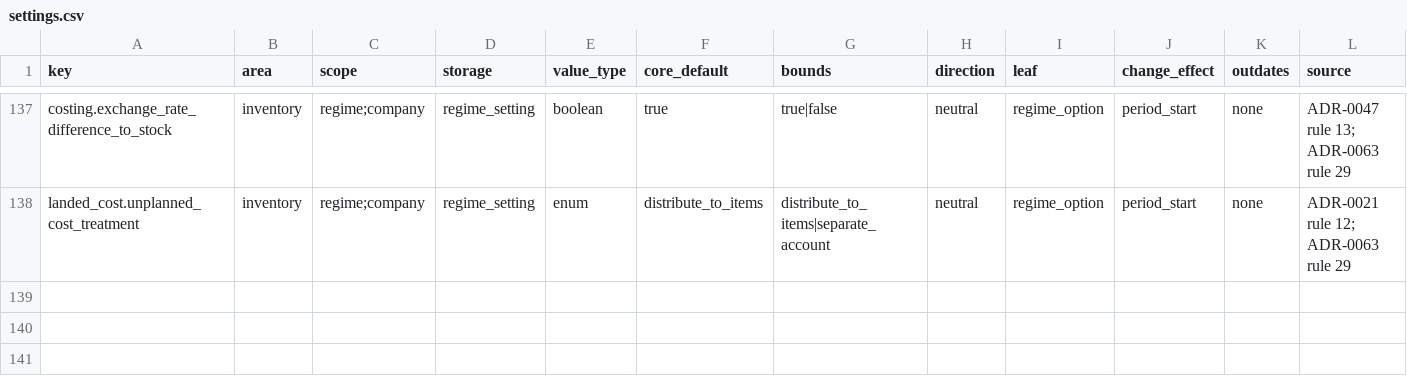
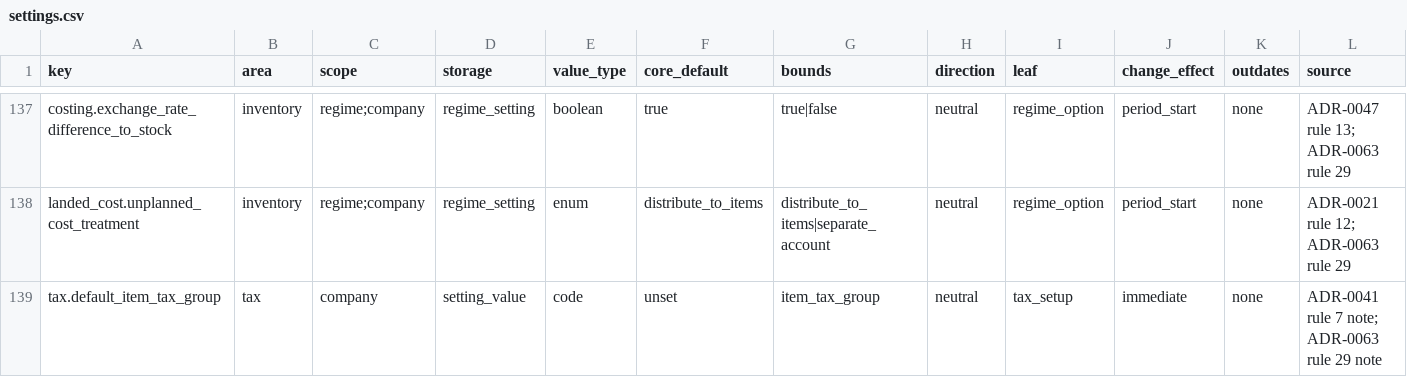
Before and after one commit to AnGaudium/ERPMe, a CSV file: docs/catalogs/settings.csv, drawn as a sheet; only a part is shown, gaps mark what is left out; rows hold the shown columns only; the diff names each change by its address in the sheet, - before the commit and + after, or states it on an @@ line.

```diff
--- a/docs/catalogs/settings.csv
+++ b/docs/catalogs/settings.csv
+row 139: tax.default_item_tax_group | tax | company | setting_value | code | unset | item_tax_group | neutral | tax_setup | immediate | none | ADR-0041 rule 7 note; ADR-0063 rule 29 note
```
Also changed, not shown: docs/catalogs/invariants.csv, 18 other files.
